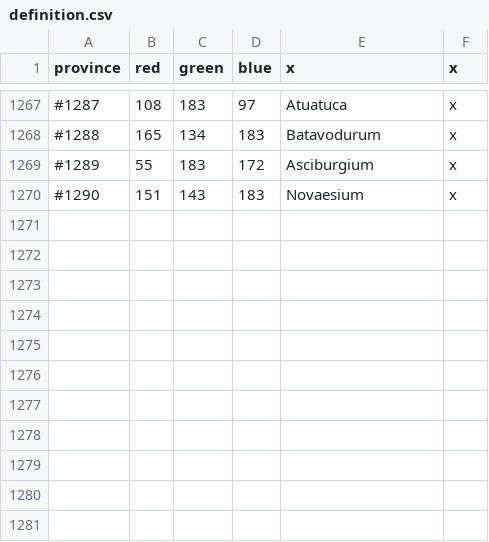
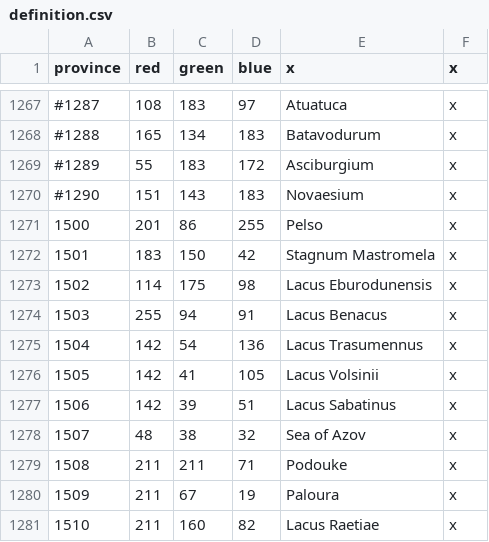
Before and after one commit to tannerflick4/Diadochi-Kings-Revival, a CSV file: Diadochi Kings/map/definition.csv, drawn as a sheet; only a part is shown, gaps mark what is left out; the diff names each change by its address in the sheet, - before the commit and + after, or states it on an @@ line.

```diff
--- a/Diadochi Kings/map/definition.csv
+++ b/Diadochi Kings/map/definition.csv
+row 1271: 1500 | 201 | 86 | 255 | Pelso | x
+row 1272: 1501 | 183 | 150 | 42 | Stagnum Mastromela | x
+row 1273: 1502 | 114 | 175 | 98 | Lacus Eburodunensis | x
+row 1274: 1503 | 255 | 94 | 91 | Lacus Benacus | x
+row 1275: 1504 | 142 | 54 | 136 | Lacus Trasumennus | x
+row 1276: 1505 | 142 | 41 | 105 | Lacus Volsinii | x
+row 1277: 1506 | 142 | 39 | 51 | Lacus Sabatinus | x
+row 1278: 1507 | 48 | 38 | 32 | Sea of Azov | x
+row 1279: 1508 | 211 | 211 | 71 | Podouke | x
+row 1280: 1509 | 211 | 67 | 19 | Paloura | x
+row 1281: 1510 | 211 | 160 | 82 | Lacus Raetiae | x
```
Also changed, not shown: Diadochi Kings/localisation/COUNTIES.csv, 2 other files.
